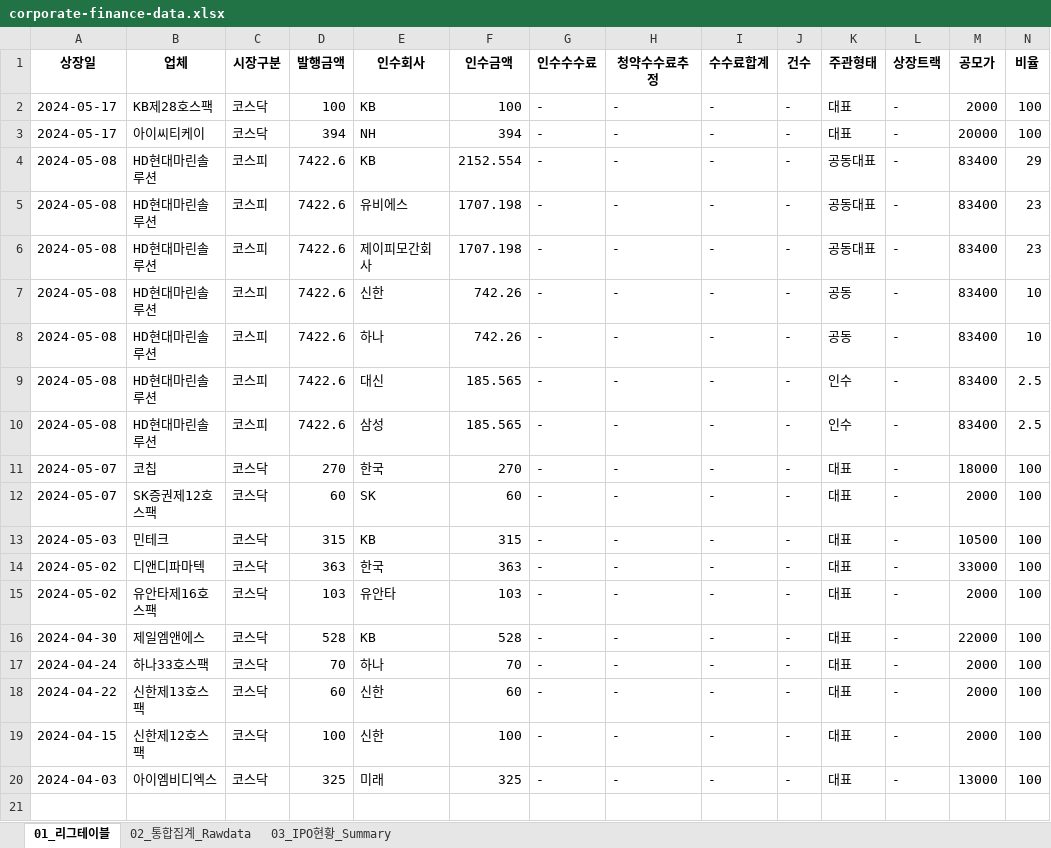
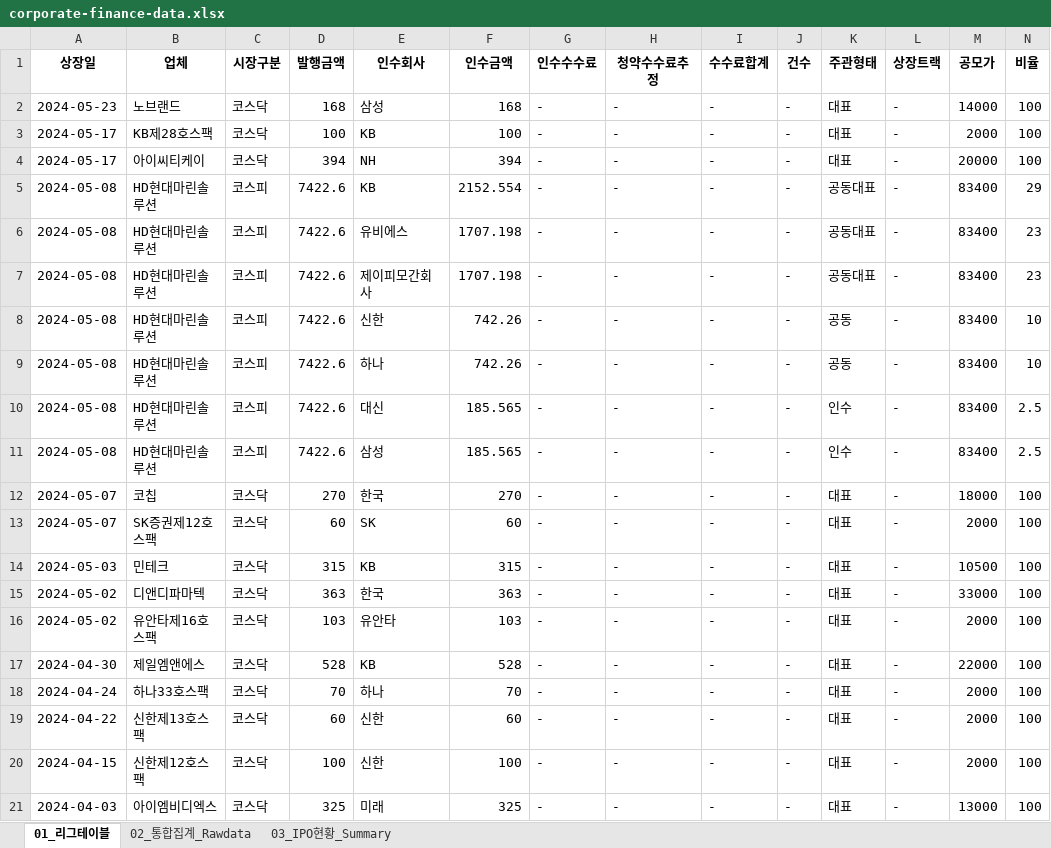
Before and after one commit to Kis-ds/IPO, an Excel workbook: datasets/corporate-finance-data.xlsx, sheet 01_리그테이블, drawn as a sheet; only a part is shown; values as stored, in another font and other column widths than the file's, no borders; rows hold the shown columns only; the diff names each change by its address in the sheet, - before the commit and + after, or states it on an @@ line.

```diff
--- a/datasets/corporate-finance-data.xlsx (sheet 01_리그테이블)
+++ b/datasets/corporate-finance-data.xlsx (sheet 01_리그테이블)
+row 2: 2024-05-23 | 노브랜드 | 코스닥 | 168 | 삼성 | 168 | - | - | - | - | 대표 | - | 14000 | 100
```
Also changed, not shown: sheet 02_통합집계_Rawdata, sheet 03_IPO현황_Summary, datasets/form1.xlsx, datasets/form2.xlsx, 4 other files.
